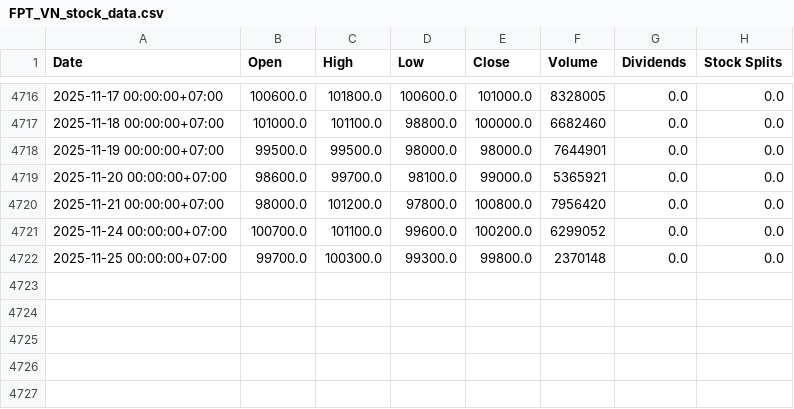
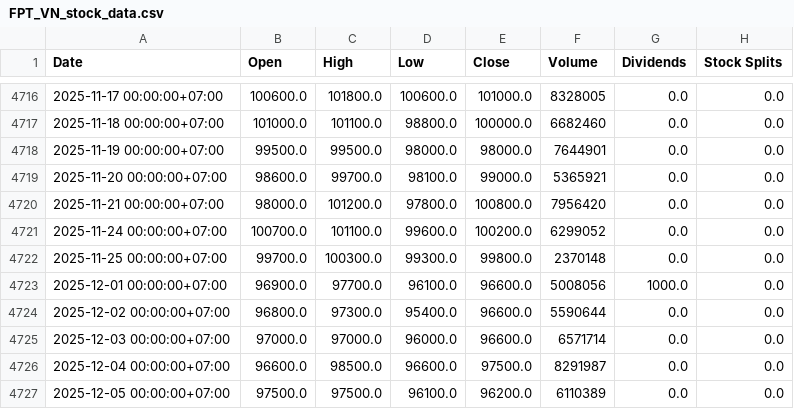
Before and after one commit to thaiannguyen-05/Predictions-by-random-forest, a CSV file: ml-service/data/FPT_VN_stock_data.csv, drawn as a sheet; only a part is shown, gaps mark what is left out.

```diff
--- a/ml-service/data/FPT_VN_stock_data.csv
+++ b/ml-service/data/FPT_VN_stock_data.csv
@@ -4722 +4722,6 @@ Date,Open,High,Low,Close,Volume,Dividends,Stock Splits
 2025-11-25 00:00:00+07:00,99700.0,100300.0,99300.0,99800.0,2370148,0.0,0.0
+2025-12-01 00:00:00+07:00,96900.0,97700.0,96100.0,96600.0,5008056,1000.0,0.0
+2025-12-02 00:00:00+07:00,96800.0,97300.0,95400.0,96600.0,5590644,0.0,0.0
+2025-12-03 00:00:00+07:00,97000.0,97000.0,96000.0,96600.0,6571714,0.0,0.0
+2025-12-04 00:00:00+07:00,96600.0,98500.0,96600.0,97500.0,8291987,0.0,0.0
+2025-12-05 00:00:00+07:00,97500.0,97500.0,96100.0,96200.0,6110389,0.0,0.0
```
Also changed, not shown: 27 other files.
